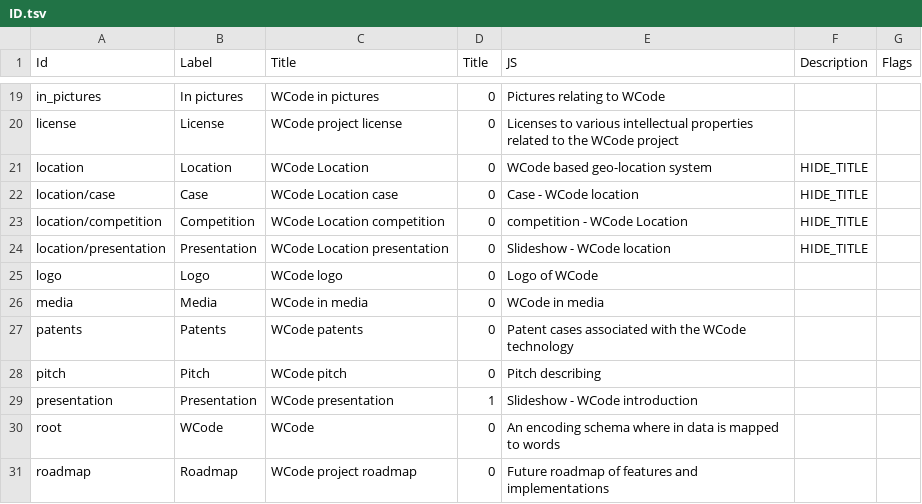
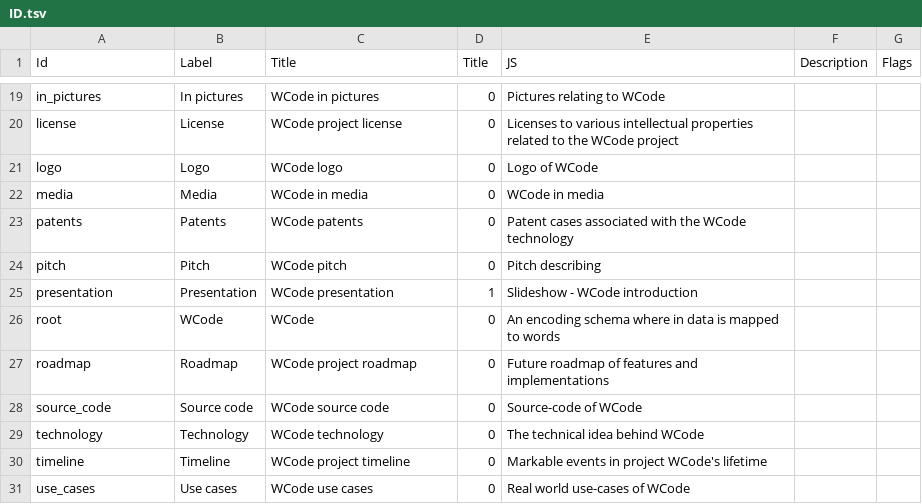
Before and after one commit to wcodes-org/wcode-web-site, a TSV file: Config/ID.tsv, drawn as a sheet; only a part is shown, gaps mark what is left out; the shorter side is filled out with more unchanged rows.

Commit message:
WCode Location externalized to Wolo

```diff
--- a/Config/ID.tsv
+++ b/Config/ID.tsv
@@ -20,6 +20,2 @@ in_pictures	In pictures	WCode in pictures	0	Pictures relating to WCode
 license	License	WCode project license	0	Licenses to various intellectual properties related to the WCode project
-location	Location	WCode Location	0	WCode based geo-location system	HIDE_TITLE
-location/case	Case	WCode Location case	0	Case - WCode location	HIDE_TITLE
-location/competition	Competition	WCode Location competition	0	competition - WCode Location	HIDE_TITLE
-location/presentation	Presentation	WCode Location presentation	0	Slideshow - WCode location	HIDE_TITLE
 logo	Logo	WCode logo	0	Logo of WCode
```
Also changed, not shown: 23 other files.
